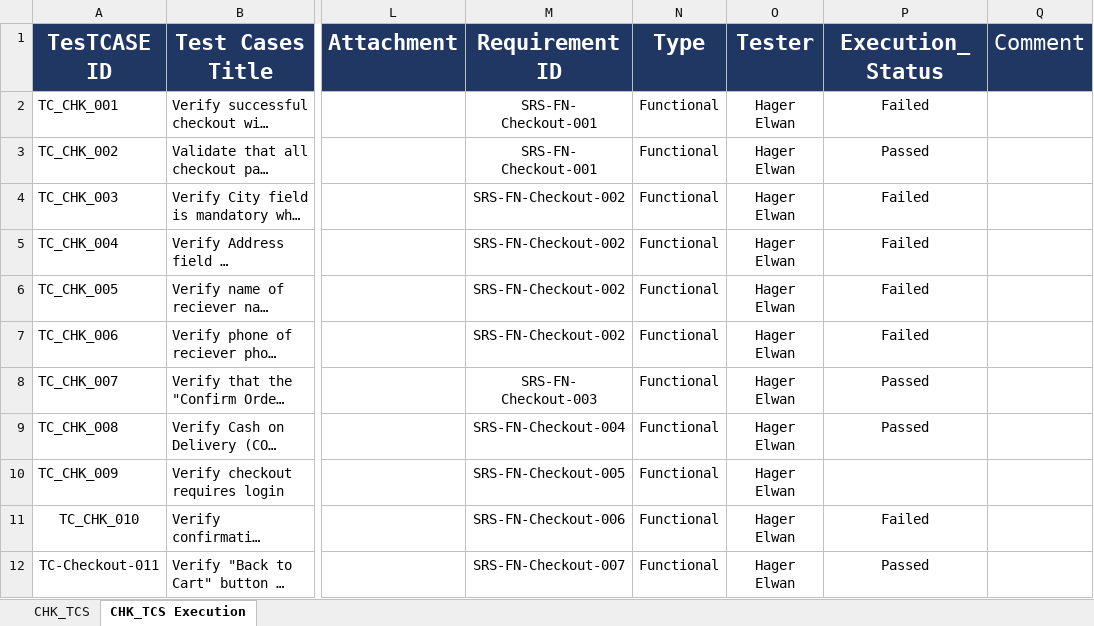
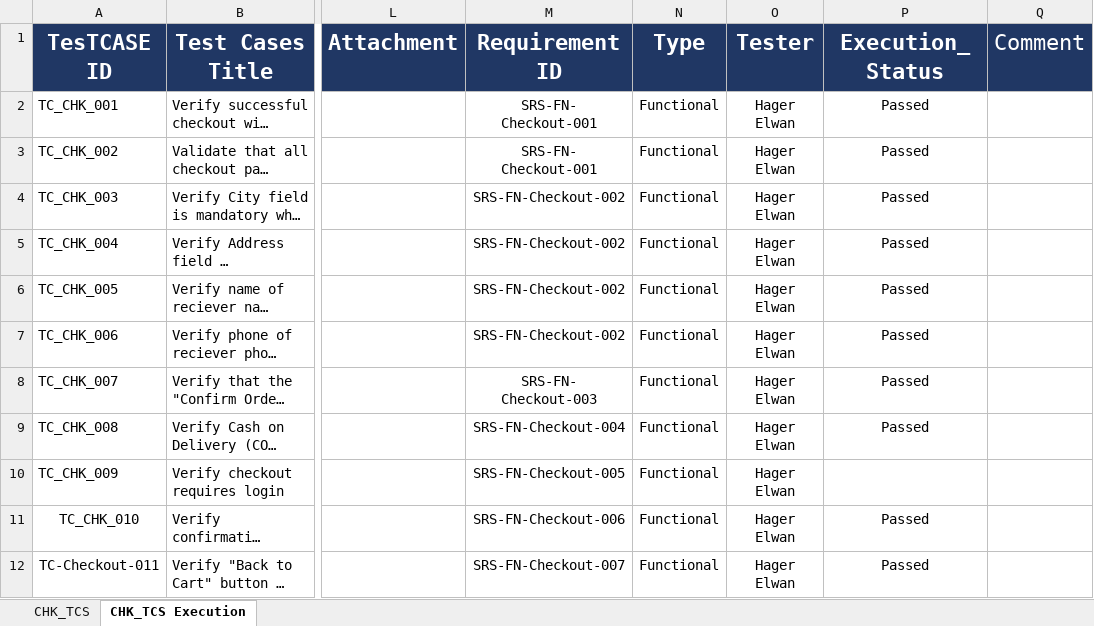
Before and after one commit to EL-Gohary1/Clothing-Web-Portal, an Excel workbook: TestCases_Docs/CHK_TCS.xlsx, sheet CHK_TCS Execution, drawn as a sheet; only a part is shown, gaps mark what is left out; long unchanged cells end in …; values as stored, in another font and other column widths than the file's, no borders; conditional formats not drawn; the diff names each change by its address in the sheet, - before the commit and + after, or states it on an @@ line.

Commit message:
test/update checkout execution test cases.

```diff
--- a/TestCases_Docs/CHK_TCS.xlsx (sheet CHK_TCS Execution)
+++ b/TestCases_Docs/CHK_TCS.xlsx (sheet CHK_TCS Execution)
-P2 (Execution_Status): Failed
+P2 (Execution_Status): Passed
-P4:P7 (Execution_Status): Failed
+P4:P7 (Execution_Status): Passed
-P11 (Execution_Status): Failed
+P11 (Execution_Status): Passed
```
